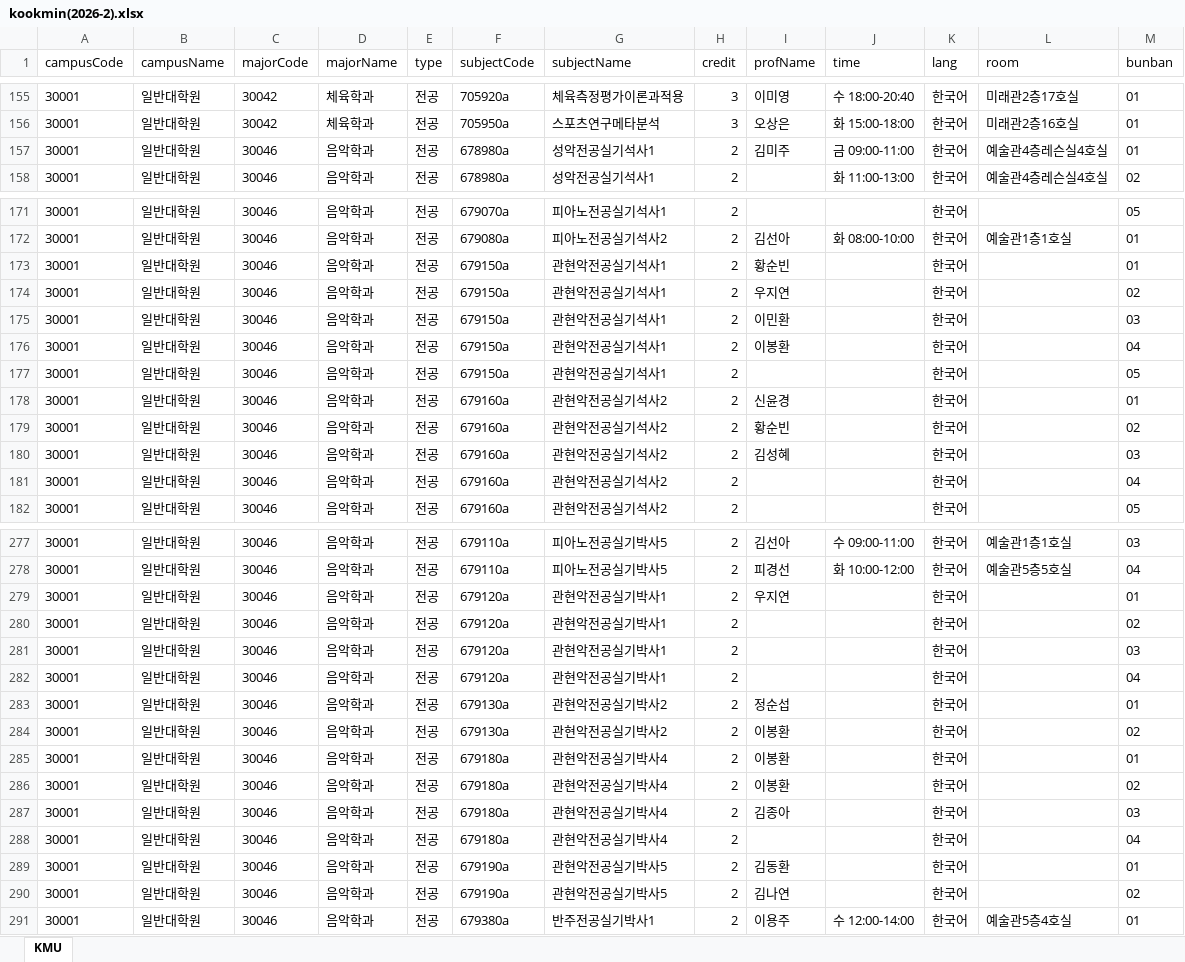
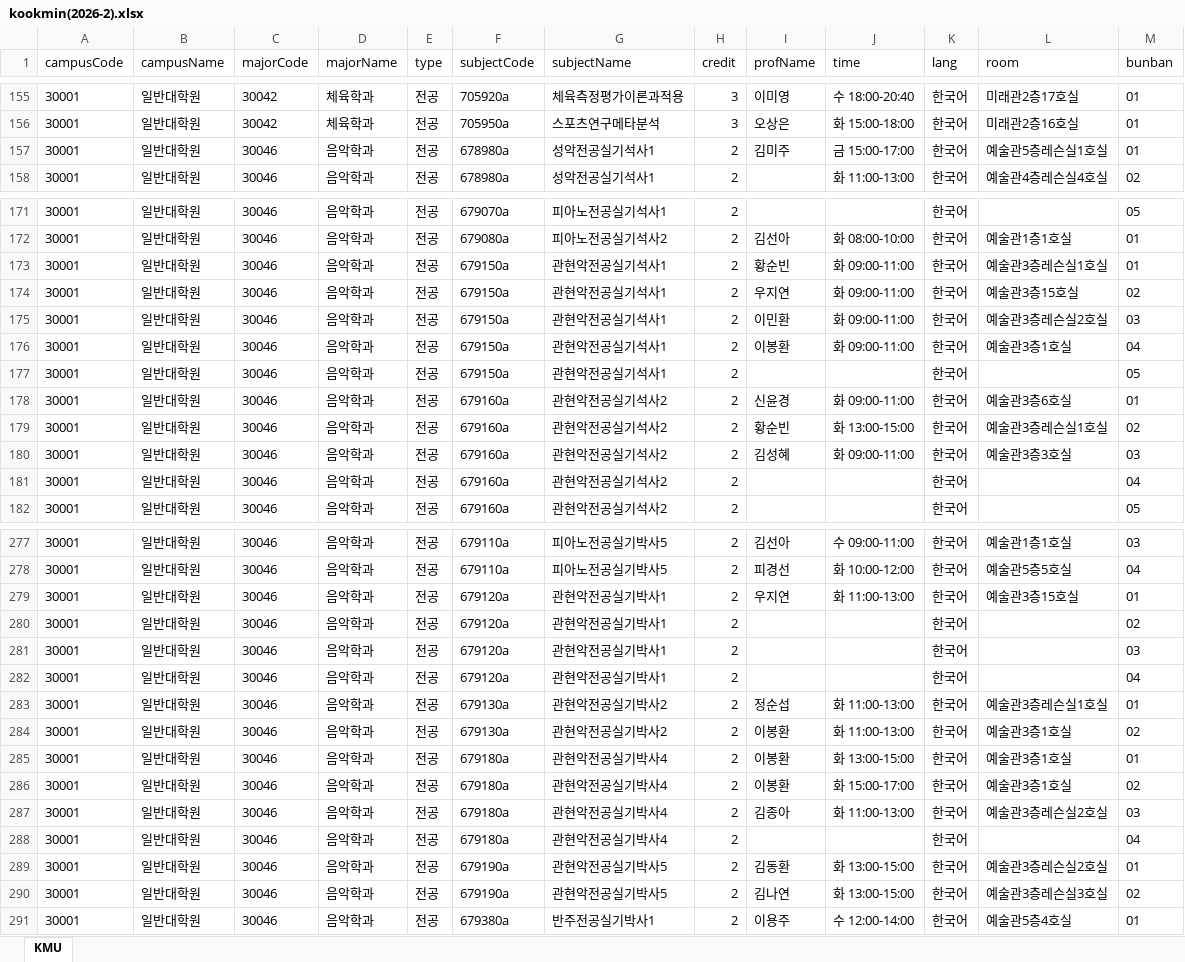
Before and after one commit to calvin0504/sugang-tracker, an Excel workbook: actions_fetch/out/kookmin(2026-2).xlsx, sheet KMU, drawn as a sheet; only a part is shown, gaps mark what is left out; values as stored, in another font and other column widths than the file's, no borders; the diff covers the shown part only; the diff names each change by its address in the sheet, - before the commit and + after, or states it on an @@ line.

```diff
--- a/actions_fetch/out/kookmin(2026-2).xlsx (sheet KMU)
+++ b/actions_fetch/out/kookmin(2026-2).xlsx (sheet KMU)
-J157 (time): 금 09:00-11:00
+J157 (time): 금 15:00-17:00
-L157 (room): 예술관4층레슨실4호실
+L157 (room): 예술관5층레슨실1호실
-J173:J176 (time): (empty)
+J173:J176 (time): 화 09:00-11:00
-L173 (room): (empty)
+L173 (room): 예술관3층레슨실1호실
-L174 (room): (empty)
+L174 (room): 예술관3층15호실
-L175 (room): (empty)
+L175 (room): 예술관3층레슨실2호실
-L176 (room): (empty)
+L176 (room): 예술관3층1호실
-J178 (time): (empty)
+J178 (time): 화 09:00-11:00
-L178 (room): (empty)
+L178 (room): 예술관3층6호실
-J179 (time): (empty)
+J179 (time): 화 13:00-15:00
-L179 (room): (empty)
+L179 (room): 예술관3층레슨실1호실
-J180 (time): (empty)
+J180 (time): 화 09:00-11:00
-L180 (room): (empty)
+L180 (room): 예술관3층3호실
-J279 (time): (empty)
+J279 (time): 화 11:00-13:00
-L279 (room): (empty)
+L279 (room): 예술관3층15호실
-J283:J284 (time): (empty)
+J283:J284 (time): 화 11:00-13:00
-L283 (room): (empty)
+L283 (room): 예술관3층레슨실1호실
-L284:L286 (room): (empty)
+L284:L286 (room): 예술관3층1호실
-J285 (time): (empty)
+J285 (time): 화 13:00-15:00
-J286 (time): (empty)
+J286 (time): 화 15:00-17:00
-J287 (time): (empty)
+J287 (time): 화 11:00-13:00
-L287 (room): (empty)
+L287 (room): 예술관3층레슨실2호실
-J289:J290 (time): (empty)
+J289:J290 (time): 화 13:00-15:00
-L289 (room): (empty)
+L289 (room): 예술관3층레슨실2호실
-L290 (room): (empty)
+L290 (room): 예술관3층레슨실3호실
```
Also changed, not shown: 55 edited cells elsewhere in this sheet.
